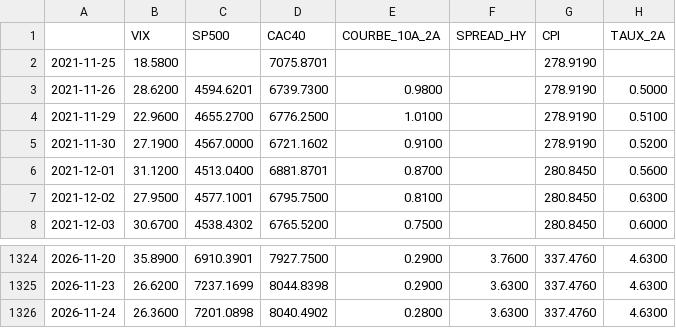
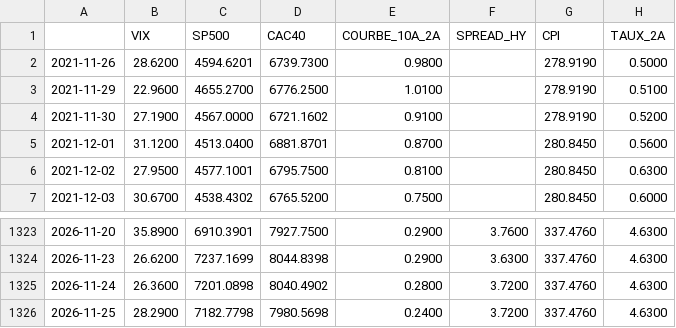
Before and after one commit to val5922/Barometre-Gestion-Actifs, a CSV file: data/donnees_brutes.csv, drawn as a sheet; only a part is shown, gaps mark what is left out.

```diff
--- a/data/donnees_brutes.csv
+++ b/data/donnees_brutes.csv
@@ -1,3 +1,2 @@
 ,VIX,SP500,CAC40,COURBE_10A_2A,SPREAD_HY,CPI,TAUX_2A
-2021-11-25,18.5800,,7075.8701,,,278.9190,
 2021-11-26,28.6200,4594.6201,6739.7300,0.9800,,278.9190,0.5000
@@ -1325,2 +1324,3 @@
 2026-11-23,26.6200,7237.1699,8044.8398,0.2900,3.6300,337.4760,4.6300
-2026-11-24,26.3600,7201.0898,8040.4902,0.2800,3.6300,337.4760,4.6300
+2026-11-24,26.3600,7201.0898,8040.4902,0.2800,3.7200,337.4760,4.6300
+2026-11-25,28.2900,7182.7798,7980.5698,0.2400,3.7200,337.4760,4.6300
```
Also changed, not shown: data/score.csv, 1 other file.
